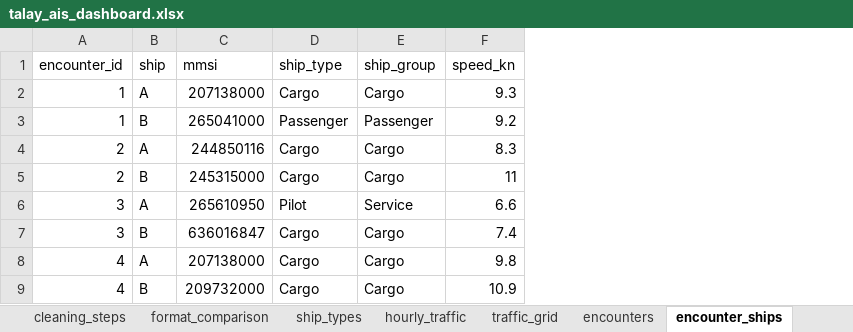
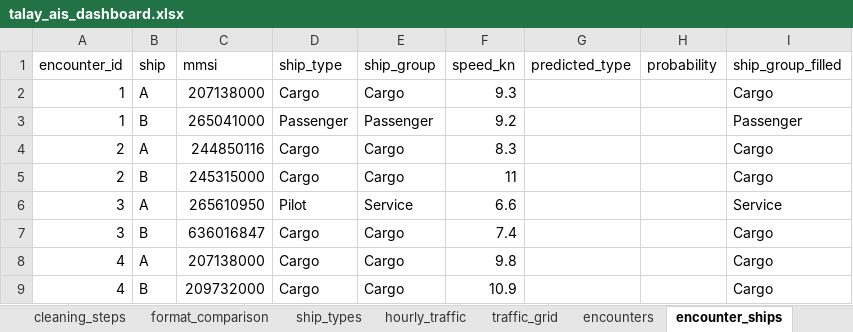
Before and after one commit to ard4b/talay-ais-analytics, an Excel workbook: reports/powerbi/talay_ais_dashboard.xlsx, sheet encounter_ships, drawn as a sheet; only a part is shown; values as stored, in another font and other column widths than the file's, no borders; the diff names each change by its address in the sheet, - before the commit and + after, or states it on an @@ line.

```diff
--- a/reports/powerbi/talay_ais_dashboard.xlsx (sheet encounter_ships)
+++ b/reports/powerbi/talay_ais_dashboard.xlsx (sheet encounter_ships)
+column G (predicted_type), empty
+column H (probability), empty
+column I (ship_group_filled), rows 2-9: Cargo | Passenger | Cargo | Cargo | Service | Cargo | Cargo | Cargo
```
Also changed, not shown: sheet ship_types, 18 other files.
